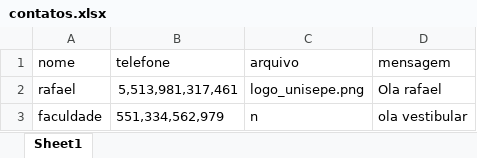
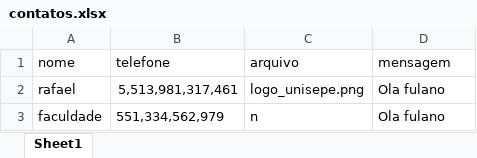
Before and after one commit to Rafa2697/pythonMgsUnisepe, an Excel workbook: contatos.xlsx, sheet Sheet1, drawn as a sheet; values as stored, in another font and other column widths than the file's, no borders; the diff names each change by its address in the sheet, - before the commit and + after, or states it on an @@ line.

```diff
--- a/contatos.xlsx (sheet Sheet1)
+++ b/contatos.xlsx (sheet Sheet1)
-D2 (mensagem): Ola rafael
+D2 (mensagem): Ola fulano
-D3 (mensagem): ola vestibular
+D3 (mensagem): Ola fulano
```
Also changed, not shown: 4 other files.
